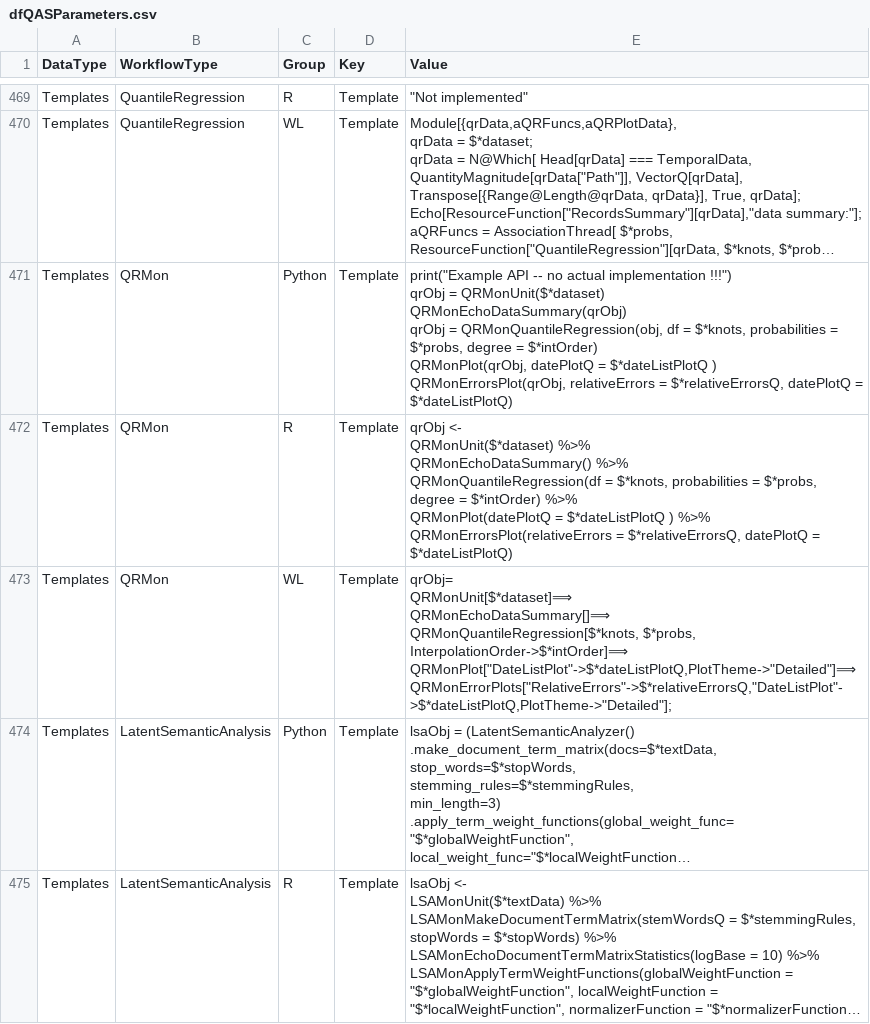
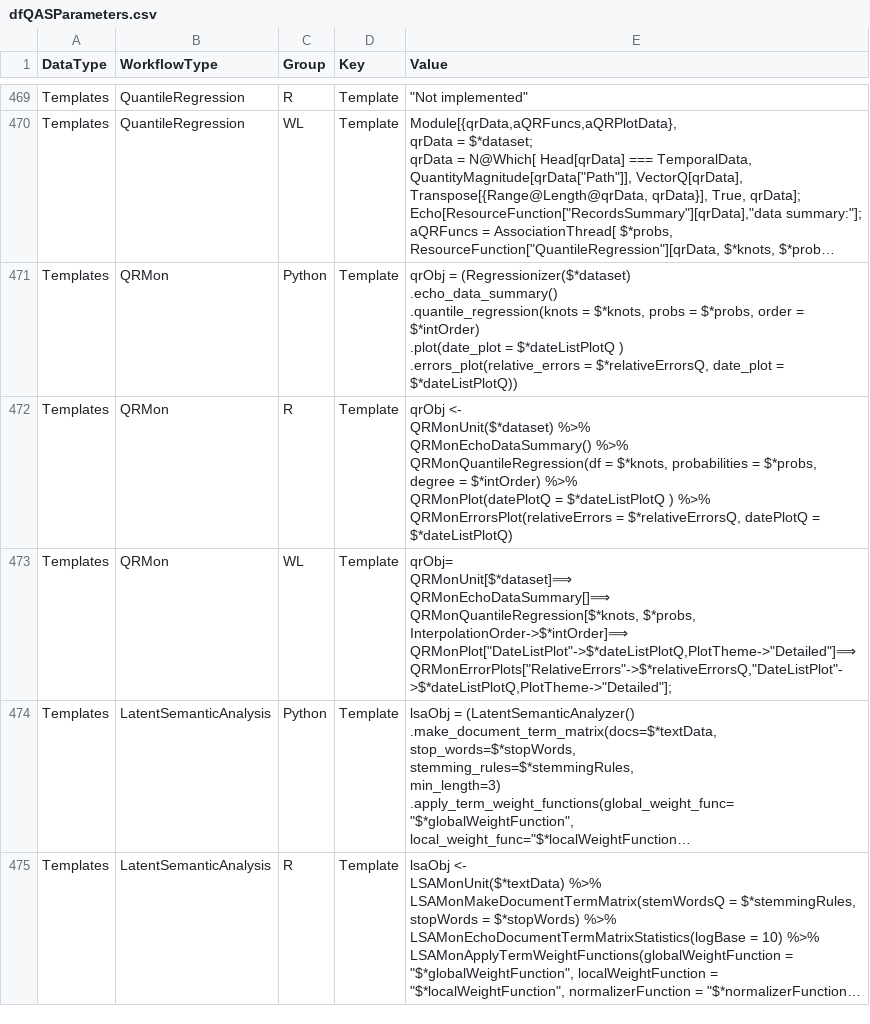
Before and after one commit to antononcube/Raku-ML-NLPTemplateEngine, a CSV file: resources/dfQASParameters.csv, drawn as a sheet; only a part is shown, gaps mark what is left out; long unchanged cells end in …; ↵ is a line break in a cell; the diff names each change by its address in the sheet, - before the commit and + after, or states it on an @@ line.

Commit message:
refactor:Replaced the hypothetical Python::QRMon pipeline with a real one (using the "Regressionizer" package.)

```diff
--- a/resources/dfQASParameters.csv
+++ b/resources/dfQASParameters.csv
-E471 (Value): print("Example API -- no actual implementation !!!") ↵ qrObj = QRMonUnit($*dataset) ↵ QRMonEchoDataSummary(qrObj) ↵ qrObj = QRMonQuantileRegression(obj, df = $*knots, probabilities = $*probs, degree = $*intOrder) ↵ QRMonPlot(qrObj, datePlotQ = $*dateListPlotQ ) ↵ QRMonErrorsPlot(qrObj, relativeErrors = $*relativeErrorsQ, datePlotQ = $*dateListPlotQ)
+E471 (Value): qrObj = (Regressionizer($*dataset) ↵ .echo_data_summary() ↵ .quantile_regression(knots = $*knots, probs = $*probs, order = $*intOrder) ↵ .plot(date_plot = $*dateListPlotQ ) ↵ .errors_plot(relative_errors = $*relativeErrorsQ, date_plot = $*dateListPlotQ))
```
